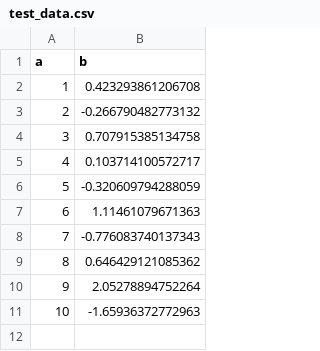
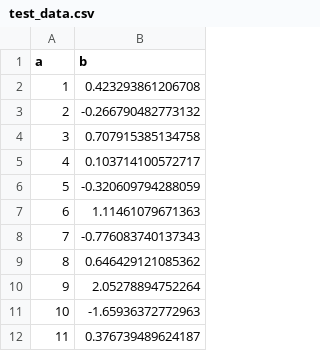
Before and after one commit to malcolmbarrett/store_data_gha, a CSV file: test_data.csv, drawn as a sheet.

Commit message:
Add changes

```diff
--- a/test_data.csv
+++ b/test_data.csv
@@ -11 +11,2 @@
 10,-1.65936372772963
+11,0.376739489624187
```
